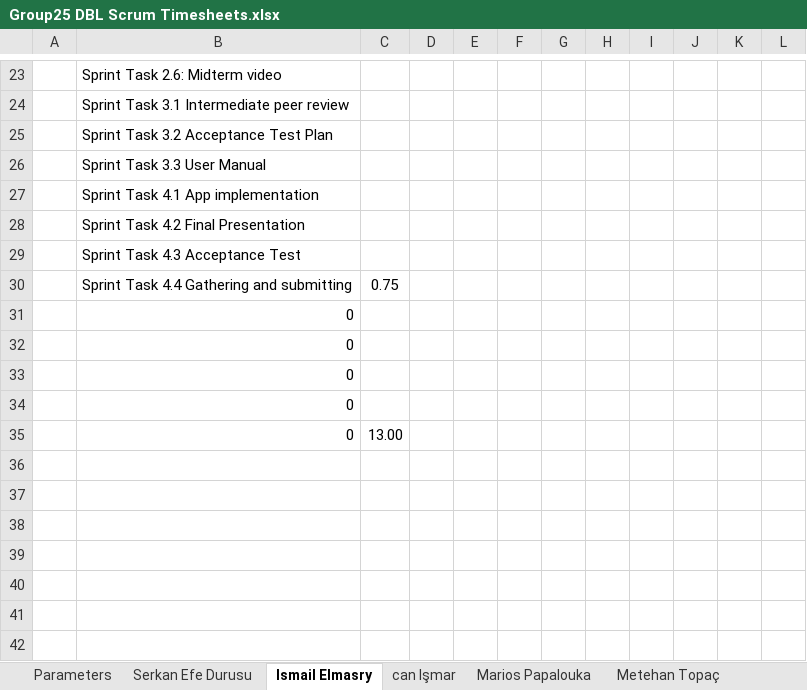
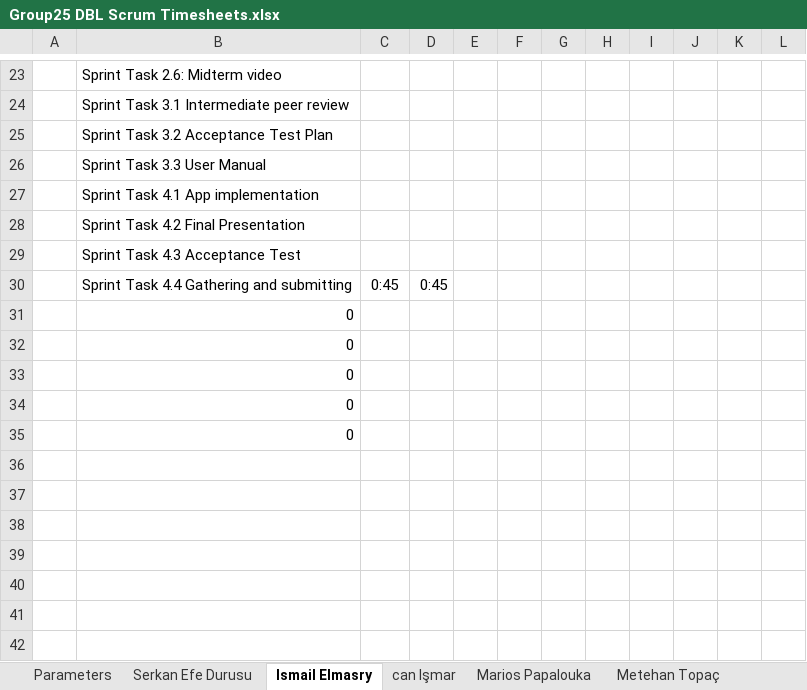
Before and after one commit to ismailelmasry/Embedded_system_group25, an Excel workbook: Sprint1/week2/Group25 DBL Scrum Timesheets.xlsx, sheet Ismail Elmasry, drawn as a sheet; only a part is shown, gaps mark what is left out; values as stored, in another font and other column widths than the file's, no borders; conditional formats not drawn; removed rows and columns are numbered as before the commit, all else as after; the diff covers the shown part only; the diff names each change by its address in the sheet, - before the commit and + after, or states it on an @@ line.

Commit message:
filled in timesheet

```diff
--- a/Sprint1/week2/Group25 DBL Scrum Timesheets.xlsx (sheet Ismail Elmasry)
+++ b/Sprint1/week2/Group25 DBL Scrum Timesheets.xlsx (sheet Ismail Elmasry)
-row 30:  | Sprint Task 4.4 Gathering and submitting | 0.75
+row 30:  | Sprint Task 4.4 Gathering and submitting | 0:45 | 0:45
-C35: 13.00
+C35: (empty)
```
Also changed, not shown: 7 added rows, 7 removed rows and 8 edited cells elsewhere in this sheet, sheet Totals, sheet Parameters, sheet Marios Papalouka, sheet Serkan Efe Durusu, sheet can Işmar, sheet Celine Zanders, charts or pictures.
